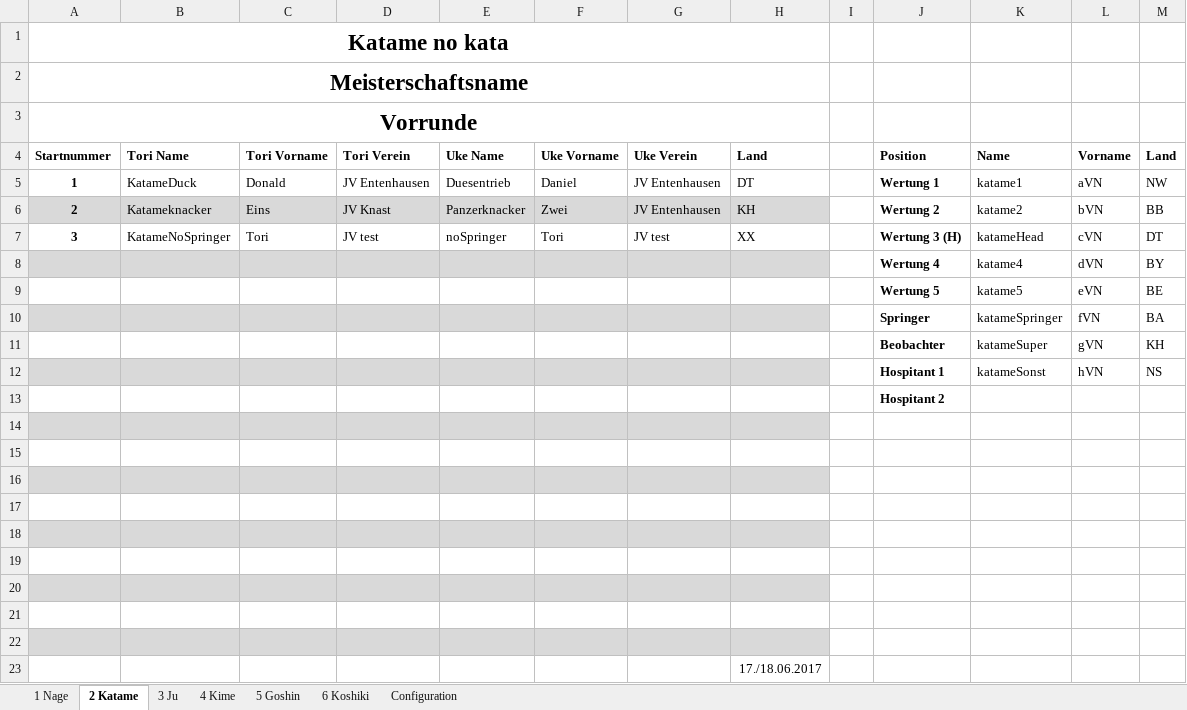
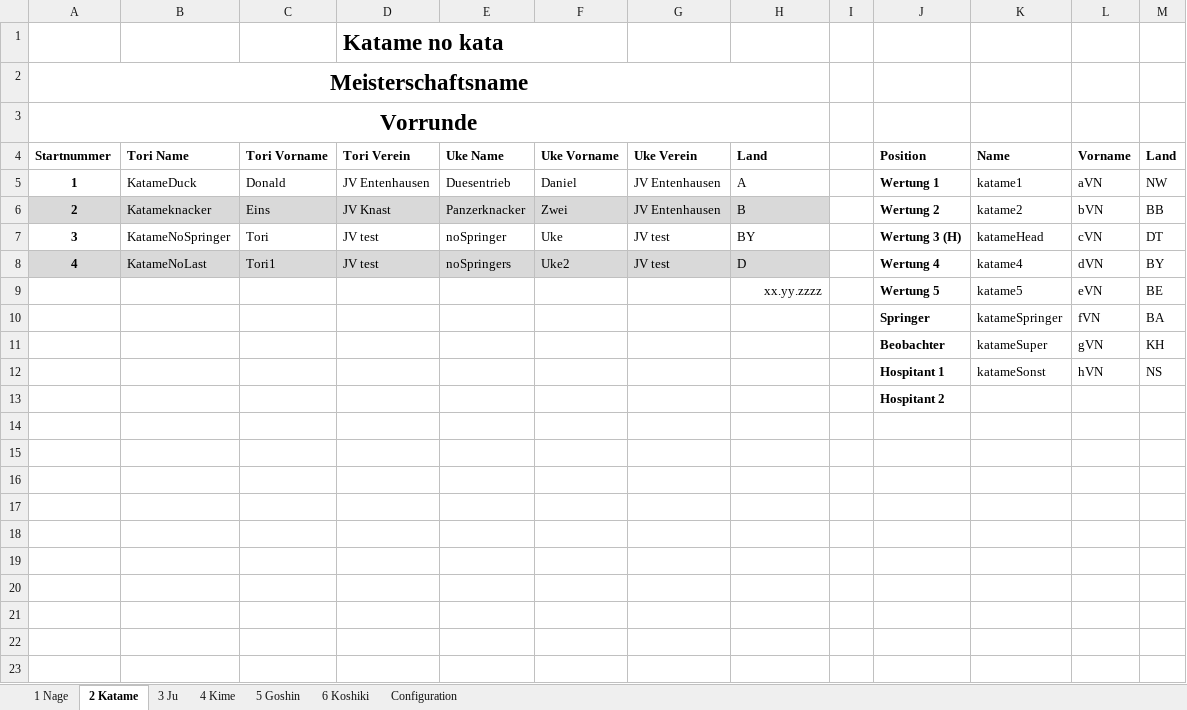
Before and after one commit to dev-jung/judo-kata, an Excel workbook: Templates/List.xlsm, sheet 2 Katame, drawn as a sheet; values as stored, in another font and other column widths than the file's, no borders; charts and pictures not drawn; removed rows and columns are numbered as before the commit, all else as after; the diff names each change by its address in the sheet, - before the commit and + after, or states it on an @@ line.

```diff
--- a/Templates/List.xlsm (sheet 2 Katame)
+++ b/Templates/List.xlsm (sheet 2 Katame)
-row 1: Katame no kata
+row 1:  |  |  | Katame no kata
-H5 (Land): DT
+H5 (Land): A
-H6 (Land): KH
+H6 (Land): B
-F7 (Uke Vorname): Tori
+F7 (Uke Vorname): Uke
-H7 (Land): XX
+H7 (Land): BY
-row 8:  |  |  |  |  |  |  |  |  | Wertung 4 | katame4 | dVN | BY
+row 8: 4 | KatameNoLast | Tori1 | JV test | noSpringers | Uke2 | JV test | D |  | Wertung 4 | katame4 | dVN | BY
-H9 (Land): (empty)
+H9 (Land): xx.yy.zzzz
-A10:H10 fill: #D9D9D9
+A10:H10 fill: none
-A12:H12 fill: #D9D9D9
+A12:H12 fill: none
-row 14: (empty)
-row 15: (empty)
-row 16: (empty)
-row 17: (empty)
-row 18: (empty)
-row 19: (empty)
-row 20: (empty)
-row 21: (empty)
-row 22: (empty)
-row 23:  |  |  |  |  |  |  | 17./18.06.2017
```
Also changed, not shown: sheet 1 Nage, sheet 3 Ju, sheet 5 Goshin, sheet 4 Kime, sheet 6 Koshiki, sheet Configuration, charts or pictures, Templates/Blank.xlsm, Templates/Results.xlsm.
